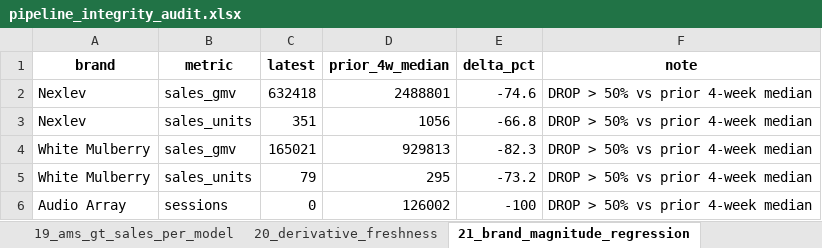
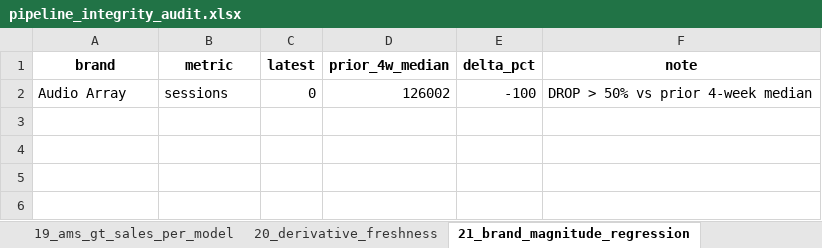
Before and after one commit to nitesh-lang/weekly-dashboard-fastapi, an Excel workbook: data/processed/pipeline_integrity_audit.xlsx, sheet 21_brand_magnitude_regression, drawn as a sheet; values as stored, in another font and other column widths than the file's, no borders; the diff names each change by its address in the sheet, - before the commit and + after, or states it on an @@ line.

```diff
--- a/data/processed/pipeline_integrity_audit.xlsx (sheet 21_brand_magnitude_regression)
+++ b/data/processed/pipeline_integrity_audit.xlsx (sheet 21_brand_magnitude_regression)
-row 2: Nexlev | sales_gmv | 632418 | 2488801 | -74.6 | DROP > 50% vs prior 4-week median
-row 3: Nexlev | sales_units | 351 | 1056 | -66.8 | DROP > 50% vs prior 4-week median
-row 4: White Mulberry | sales_gmv | 165021 | 929813 | -82.3 | DROP > 50% vs prior 4-week median
-row 5: White Mulberry | sales_units | 79 | 295 | -73.2 | DROP > 50% vs prior 4-week median
```
Also changed, not shown: sheet 13_cross_route_sales, sheet 16_cross_route_units, sheet 5_went_to_zero, other sheet tabs, 3 other files.
